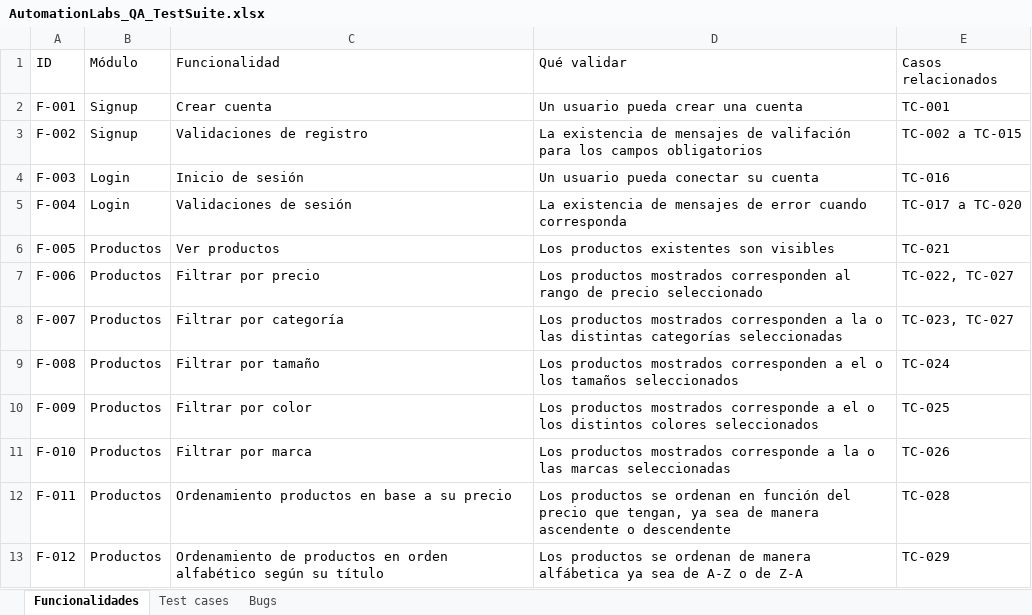
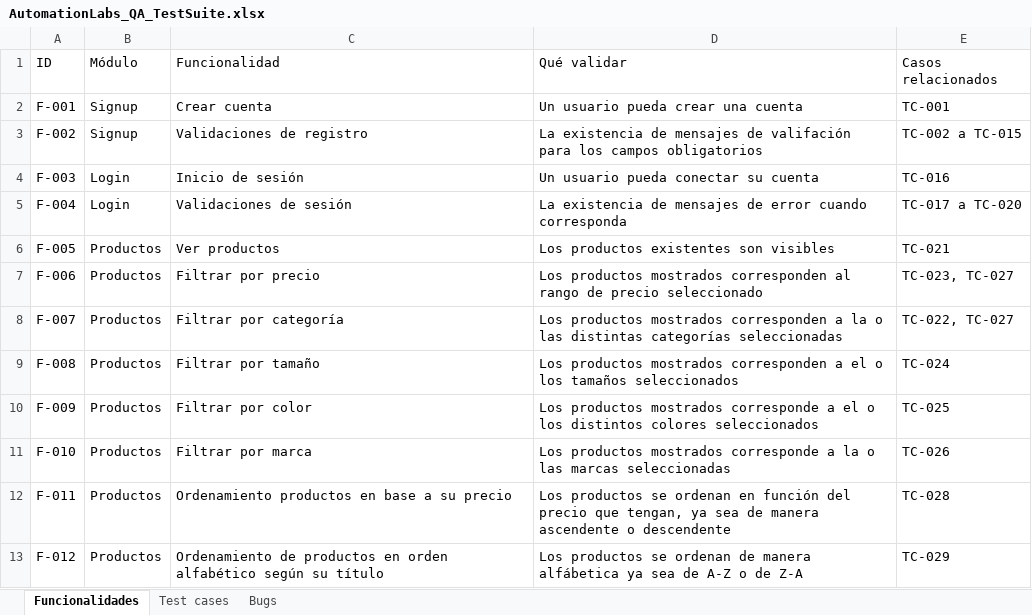
Before and after one commit to cristobalceppi25/proyectoAutomationLabs, an Excel workbook: docs/AutomationLabs_QA_TestSuite.xlsx, sheet Funcionalidades, drawn as a sheet; only a part is shown; values as stored, in another font and other column widths than the file's, no borders; the diff names each change by its address in the sheet, - before the commit and + after, or states it on an @@ line.

Commit message:
actualizar excel

```diff
--- a/docs/AutomationLabs_QA_TestSuite.xlsx (sheet Funcionalidades)
+++ b/docs/AutomationLabs_QA_TestSuite.xlsx (sheet Funcionalidades)
-E7 (Casos relacionados): TC-022, TC-027
+E7 (Casos relacionados): TC-023, TC-027
-E8 (Casos relacionados): TC-023, TC-027
+E8 (Casos relacionados): TC-022, TC-027
```
Also changed, not shown: sheet Test cases.
